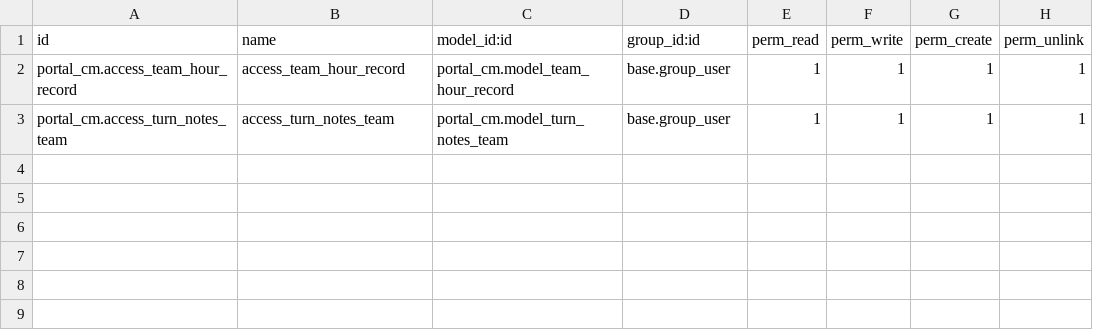
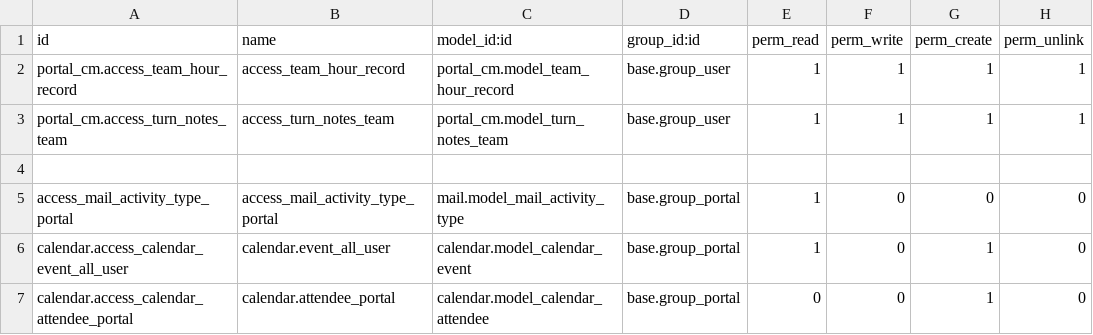
Before and after one commit to helpadcm/cm-rh, a CSV file: portal_cm/security/ir.model.access.csv, drawn as a sheet; the diff names each change by its address in the sheet, - before the commit and + after, or states it on an @@ line.

Commit message:
[ADD]opciones para registro de ausencias y programa a volar desde portal

```diff
--- a/portal_cm/security/ir.model.access.csv
+++ b/portal_cm/security/ir.model.access.csv
+row 4: (empty)
+row 5: access_mail_activity_type_portal | access_mail_activity_type_portal | mail.model_mail_activity_type | base.group_portal | 1 | 0 | 0 | 0
+row 6: calendar.access_calendar_event_all_user | calendar.event_all_user | calendar.model_calendar_event | base.group_portal | 1 | 0 | 1 | 0
+row 7: calendar.access_calendar_attendee_portal | calendar.attendee_portal | calendar.model_calendar_attendee | base.group_portal | 0 | 0 | 1 | 0
```
Also changed, not shown: 12 other files.
